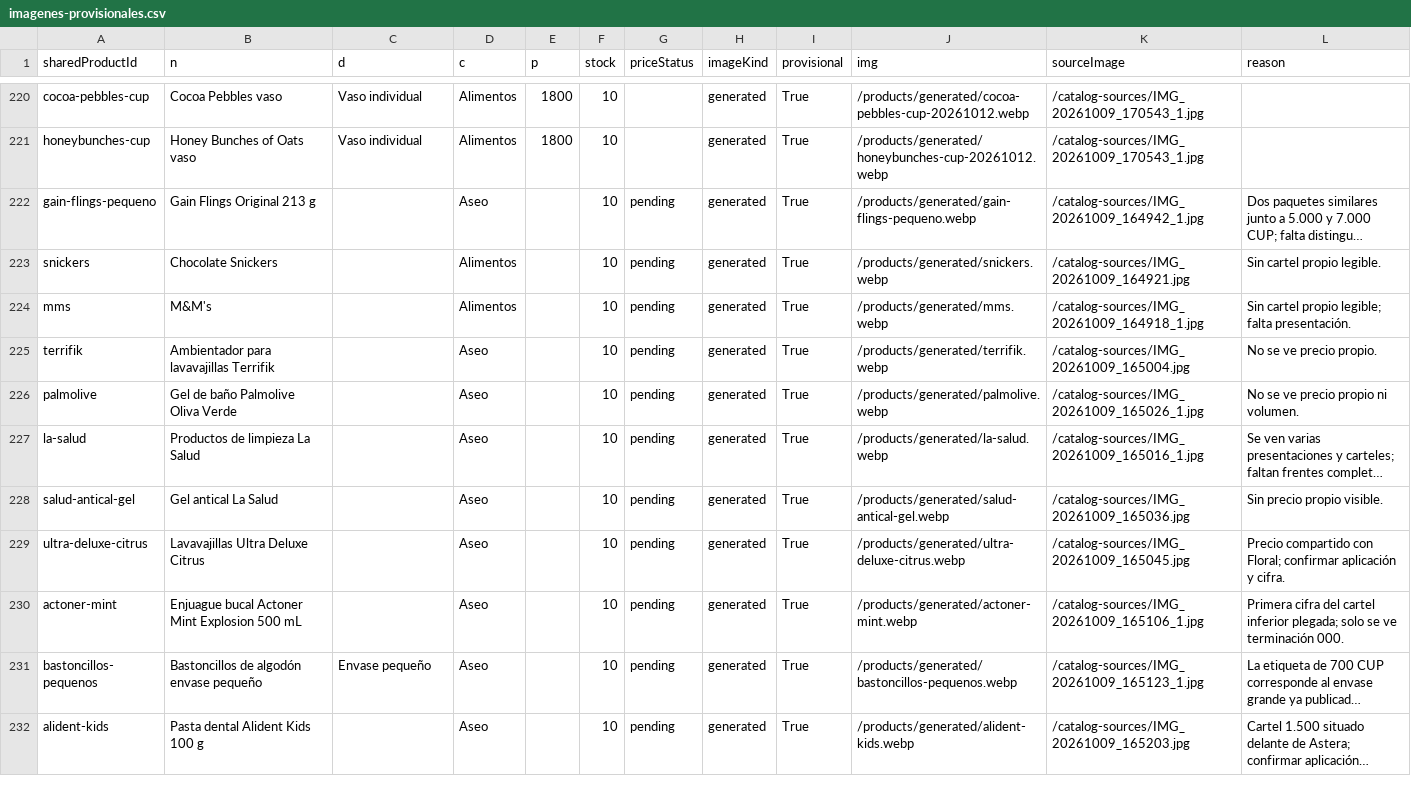
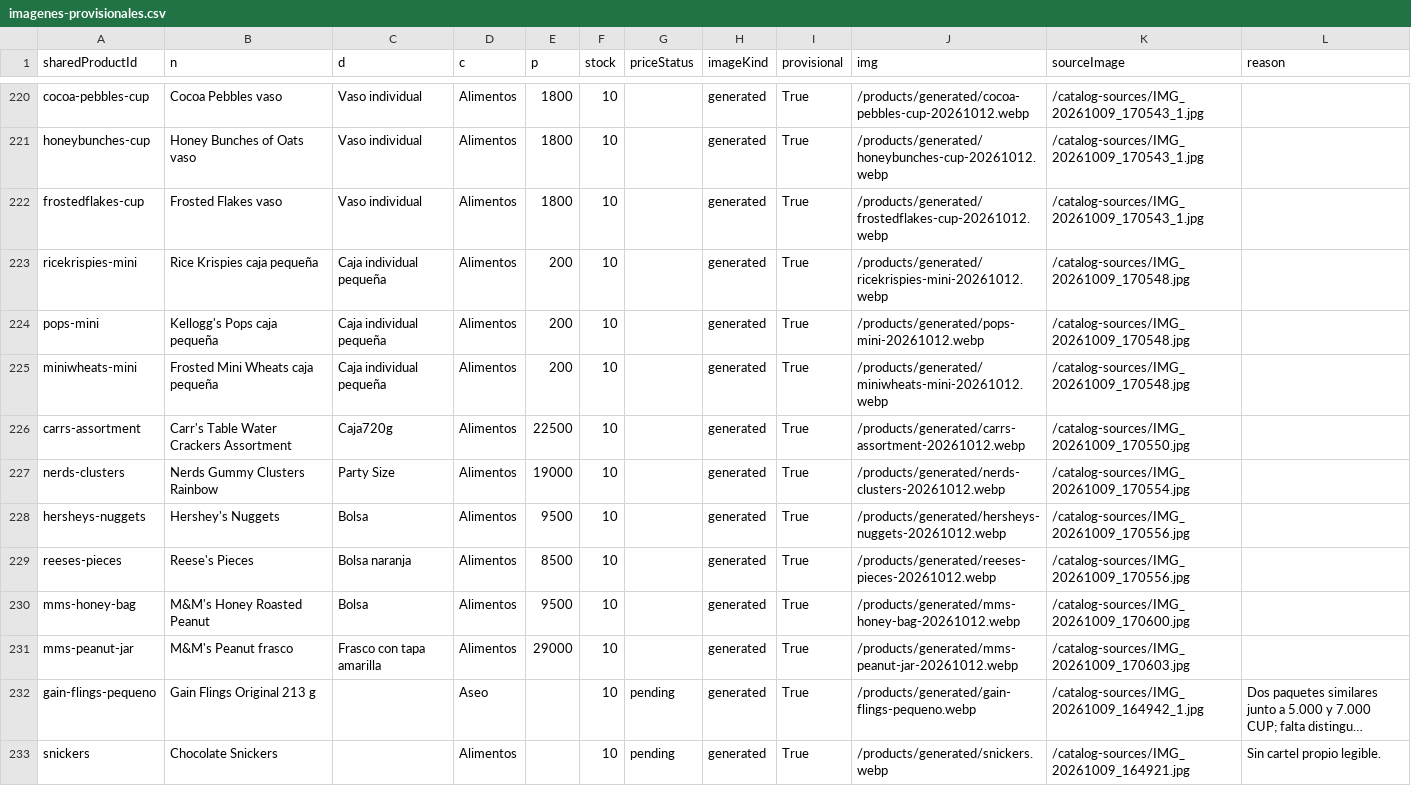
Before and after one commit to ernest196391/frutos-secos, a CSV file: docs/handoff/imagenes-provisionales.csv, drawn as a sheet; only a part is shown, gaps mark what is left out; the shorter side is filled out with more unchanged rows; long unchanged cells end in …; the diff names each change by its address in the sheet, - before the commit and + after, or states it on an @@ line.

Commit message:
Complete catalog image batch 03: ten reviewed provisional product images

```diff
--- a/docs/handoff/imagenes-provisionales.csv
+++ b/docs/handoff/imagenes-provisionales.csv
+row 222: frostedflakes-cup | Frosted Flakes vaso | Vaso individual | Alimentos | 1800 | 10 |  | generated | True | /products/generated/frostedflakes-cup-20261012.webp | /catalog-sources/IMG_20261009_170543_1.jpg
+row 223: ricekrispies-mini | Rice Krispies caja pequeña | Caja individual pequeña | Alimentos | 200 | 10 |  | generated | True | /products/generated/ricekrispies-mini-20261012.webp | /catalog-sources/IMG_20261009_170548.jpg
+row 224: pops-mini | Kellogg's Pops caja pequeña | Caja individual pequeña | Alimentos | 200 | 10 |  | generated | True | /products/generated/pops-mini-20261012.webp | /catalog-sources/IMG_20261009_170548.jpg
+row 225: miniwheats-mini | Frosted Mini Wheats caja pequeña | Caja individual pequeña | Alimentos | 200 | 10 |  | generated | True | /products/generated/miniwheats-mini-20261012.webp | /catalog-sources/IMG_20261009_170548.jpg
+row 226: carrs-assortment | Carr's Table Water Crackers Assortment | Caja720g | Alimentos | 22500 | 10 |  | generated | True | /products/generated/carrs-assortment-20261012.webp | /catalog-sources/IMG_20261009_170550.jpg
+row 227: nerds-clusters | Nerds Gummy Clusters Rainbow | Party Size | Alimentos | 19000 | 10 |  | generated | True | /products/generated/nerds-clusters-20261012.webp | /catalog-sources/IMG_20261009_170554.jpg
+row 228: hersheys-nuggets | Hershey's Nuggets | Bolsa | Alimentos | 9500 | 10 |  | generated | True | /products/generated/hersheys-nuggets-20261012.webp | /catalog-sources/IMG_20261009_170556.jpg
+row 229: reeses-pieces | Reese's Pieces | Bolsa naranja | Alimentos | 8500 | 10 |  | generated | True | /products/generated/reeses-pieces-20261012.webp | /catalog-sources/IMG_20261009_170556.jpg
+row 230: mms-honey-bag | M&M's Honey Roasted Peanut | Bolsa | Alimentos | 9500 | 10 |  | generated | True | /products/generated/mms-honey-bag-20261012.webp | /catalog-sources/IMG_20261009_170600.jpg
+row 231: mms-peanut-jar | M&M's Peanut frasco | Frasco con tapa amarilla | Alimentos | 29000 | 10 |  | generated | True | /products/generated/mms-peanut-jar-20261012.webp | /catalog-sources/IMG_20261009_170603.jpg
```
Also changed, not shown: docs/handoff/catalogo-completo.csv, docs/handoff/imagenes-pendientes.csv, 19 other files.
